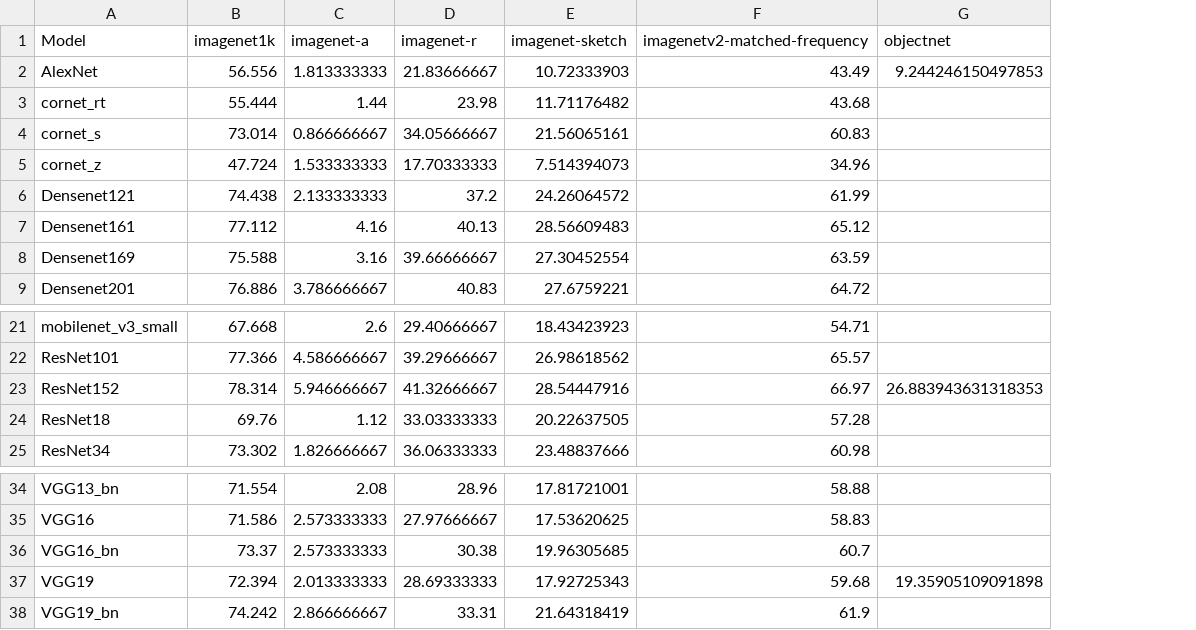
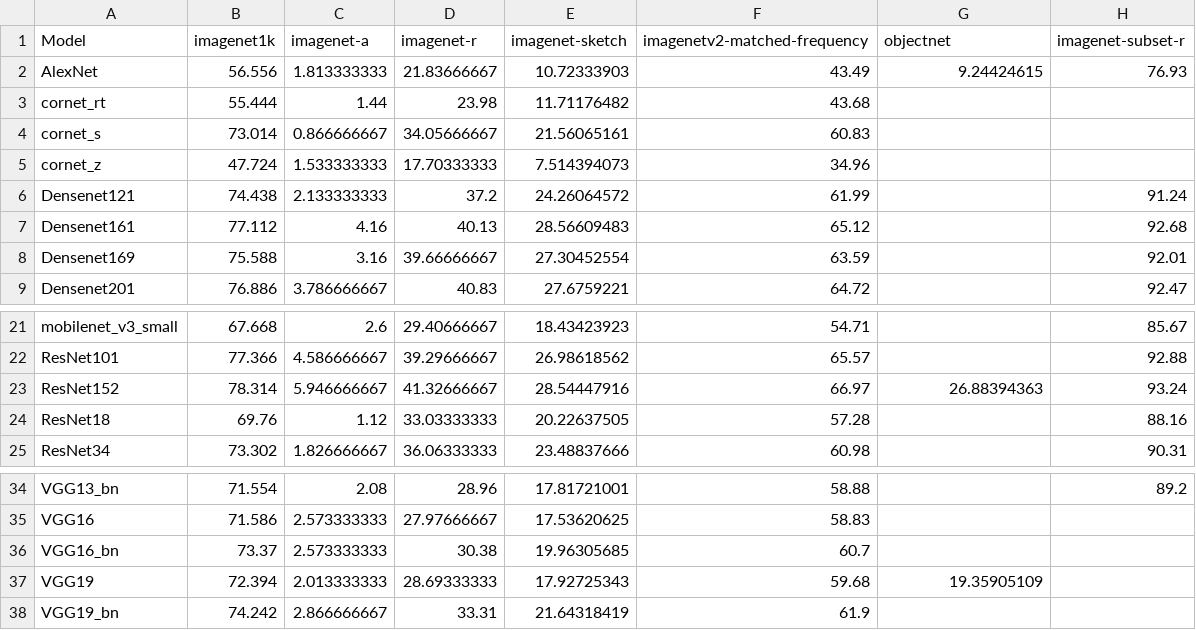
Before and after one commit to TrungDavidNguyen/RSA_EffectiveRobustness, a CSV file: results/accuracies.csv, drawn as a sheet; only a part is shown, gaps mark what is left out; the diff names each change by its address in the sheet, - before the commit and + after, or states it on an @@ line.

```diff
--- a/results/accuracies.csv
+++ b/results/accuracies.csv
+column H (imagenet-subset-r), rows 2-9: 76.93 |  |  |  | 91.24 | 92.68 | 92.01 | 92.47; rows 21-25: 85.67 | 92.88 | 93.24 | 88.16 | 90.31; row 34: 89.2
-G2 (objectnet): 9.244246150497853
+G2 (objectnet): 9.24424615
-G23 (objectnet): 26.883943631318353
+G23 (objectnet): 26.88394363
-G37 (objectnet): 19.35905109091898
+G37 (objectnet): 19.35905109
```
Also changed, not shown: 3 other files.
